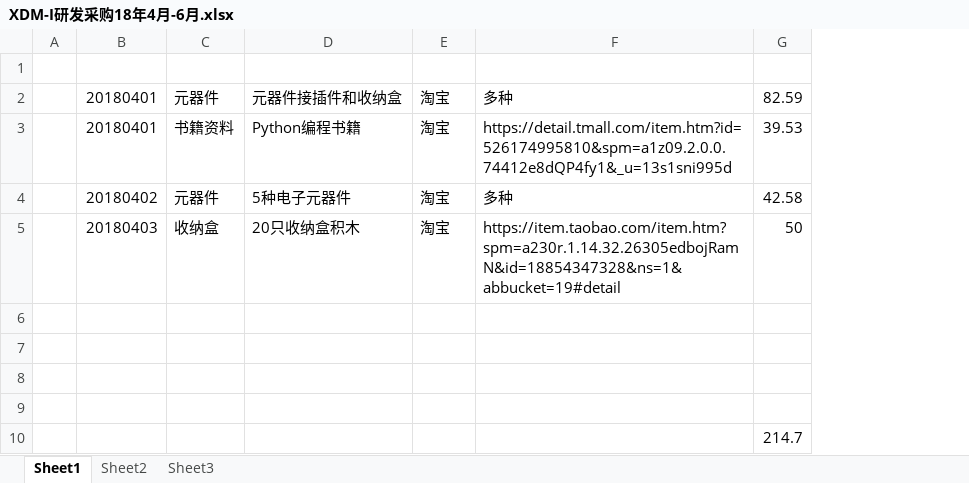
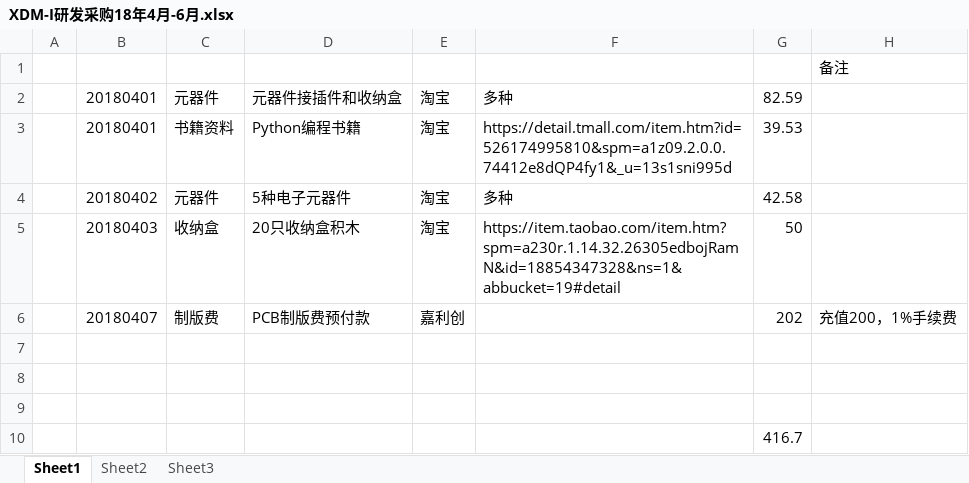
Before and after one commit to laa6202/CHK_I, an Excel workbook: doc/财务记录/XDM-I研发采购18年4月-6月.xlsx, sheet Sheet1, drawn as a sheet; values as stored, in another font and other column widths than the file's, no borders; removed rows and columns are numbered as before the commit, all else as after; the diff names each change by its address in the sheet, - before the commit and + after, or states it on an @@ line.

```diff
--- a/doc/财务记录/XDM-I研发采购18年4月-6月.xlsx (sheet Sheet1)
+++ b/doc/财务记录/XDM-I研发采购18年4月-6月.xlsx (sheet Sheet1)
+column H, row 1: 备注
+row 6:  | 20180407 | 制版费 | PCB制版费预付款 | 嘉利创 |  | 202 | 充值200，1%手续费
-row 9: (empty)
-G10: 214.7
+G10: 416.7
```
Also changed, not shown: 3 other files.
